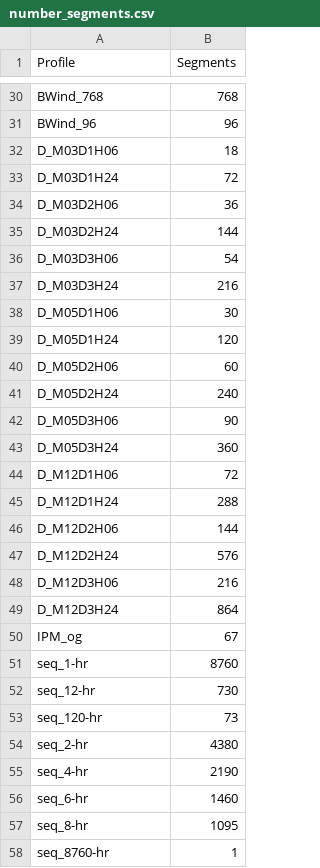
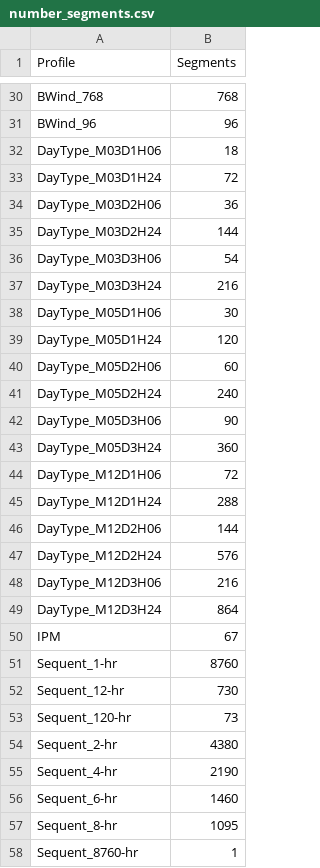
Before and after one commit to cmarcy/temporal, a CSV file: inputs/number_segments.csv, drawn as a sheet; only a part is shown, gaps mark what is left out; the diff covers the shown part only.

```diff
--- a/inputs/number_segments.csv
+++ b/inputs/number_segments.csv
@@ -31,28 +31,28 @@ BWind_768,768
 BWind_96,96
-D_M03D1H06,18
-D_M03D1H24,72
-D_M03D2H06,36
-D_M03D2H24,144
-D_M03D3H06,54
-D_M03D3H24,216
-D_M05D1H06,30
-D_M05D1H24,120
-D_M05D2H06,60
-D_M05D2H24,240
-D_M05D3H06,90
-D_M05D3H24,360
-D_M12D1H06,72
-D_M12D1H24,288
-D_M12D2H06,144
-D_M12D2H24,576
-D_M12D3H06,216
-D_M12D3H24,864
-IPM_og,67
-seq_1-hr,8760
-seq_12-hr,730
-seq_120-hr,73
-seq_2-hr,4380
-seq_4-hr,2190
-seq_6-hr,1460
-seq_8-hr,1095
-seq_8760-hr,1
+DayType_M03D1H06,18
+DayType_M03D1H24,72
+DayType_M03D2H06,36
+DayType_M03D2H24,144
+DayType_M03D3H06,54
+DayType_M03D3H24,216
+DayType_M05D1H06,30
+DayType_M05D1H24,120
+DayType_M05D2H06,60
+DayType_M05D2H24,240
+DayType_M05D3H06,90
+DayType_M05D3H24,360
+DayType_M12D1H06,72
+DayType_M12D1H24,288
+DayType_M12D2H06,144
+DayType_M12D2H24,576
+DayType_M12D3H06,216
+DayType_M12D3H24,864
+IPM,67
+Sequent_1-hr,8760
+Sequent_12-hr,730
+Sequent_120-hr,73
+Sequent_2-hr,4380
+Sequent_4-hr,2190
+Sequent_6-hr,1460
+Sequent_8-hr,1095
+Sequent_8760-hr,1
```
Also changed, not shown: 2 edited cells elsewhere in this file, 4 other files.
